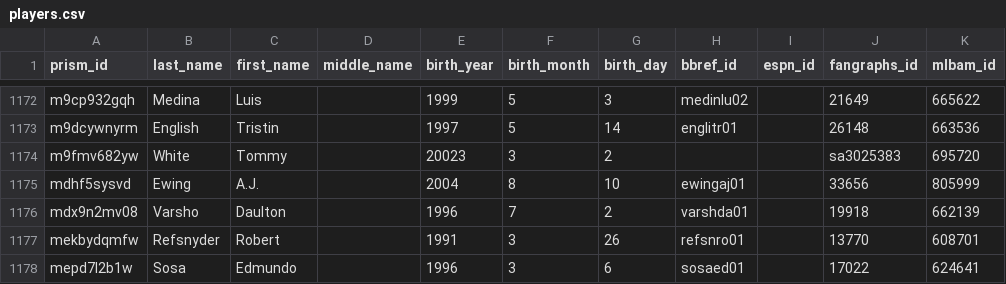
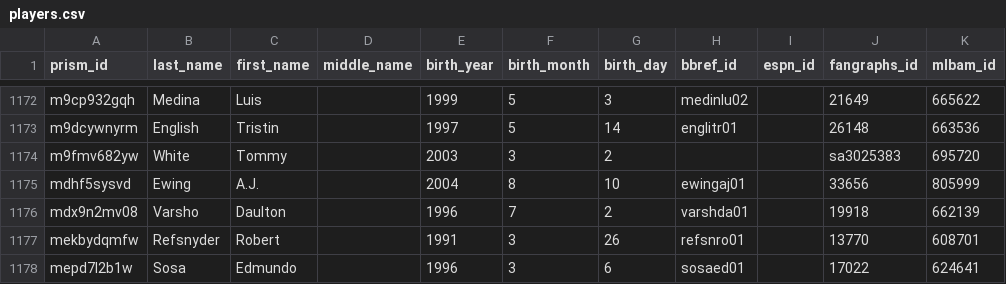
Before and after one commit to StatsVine/prism-crosswalk-data, a CSV file: data/mlb/players.csv, drawn as a sheet; only a part is shown, gaps mark what is left out; the diff names each change by its address in the sheet, - before the commit and + after, or states it on an @@ line.

Commit message:
Update players.csv

```diff
--- a/data/mlb/players.csv
+++ b/data/mlb/players.csv
-E1174 (birth_year): 20023
+E1174 (birth_year): 2003
```
